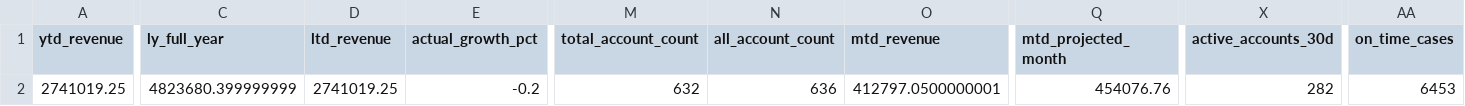
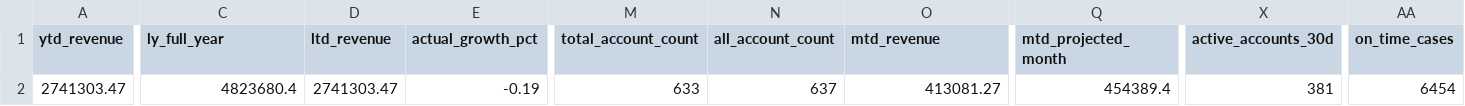
Before and after one commit to danulaszek-bit/artistic-dental-portal, a CSV file: cache/latest/kpi_gauges.csv, drawn as a sheet; only a part is shown, gaps mark what is left out; the diff covers the shown part only; the diff names each change by its address in the sheet, - before the commit and + after, or states it on an @@ line.

```diff
--- a/cache/latest/kpi_gauges.csv
+++ b/cache/latest/kpi_gauges.csv
-A2 (ytd_revenue): 2741019.25
+A2 (ytd_revenue): 2741303.47
-C2 (ly_full_year): 4823680.399999999
+C2 (ly_full_year): 4823680.4
-D2 (ltd_revenue): 2741019.25
+D2 (ltd_revenue): 2741303.47
-E2 (actual_growth_pct): -0.2
+E2 (actual_growth_pct): -0.19
-M2 (total_account_count): 632
+M2 (total_account_count): 633
-N2 (all_account_count): 636
+N2 (all_account_count): 637
-O2 (mtd_revenue): 412797.0500000001
+O2 (mtd_revenue): 413081.27
-Q2 (mtd_projected_month): 454076.76
+Q2 (mtd_projected_month): 454389.4
-X2 (active_accounts_30d): 282
+X2 (active_accounts_30d): 381
-AA2 (on_time_cases): 6453
+AA2 (on_time_cases): 6454
```
Also changed, not shown: 1 edited cell elsewhere in this file, cache/latest/pareto_accounts.csv, cache/latest/product_type_summary.csv, 10 other files.
